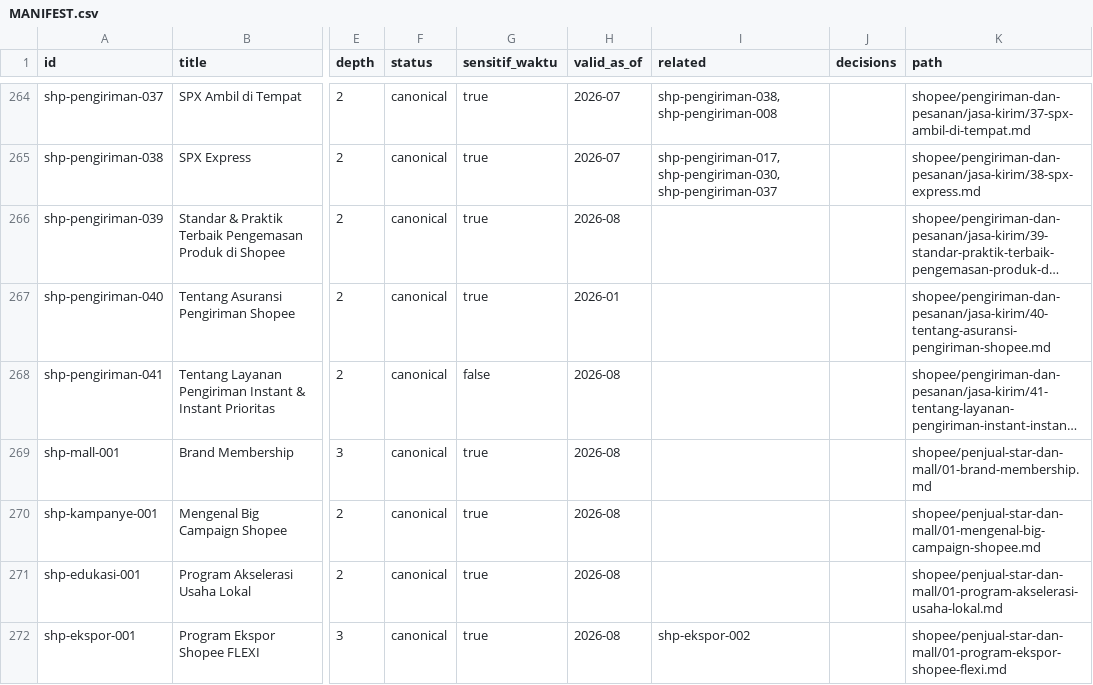
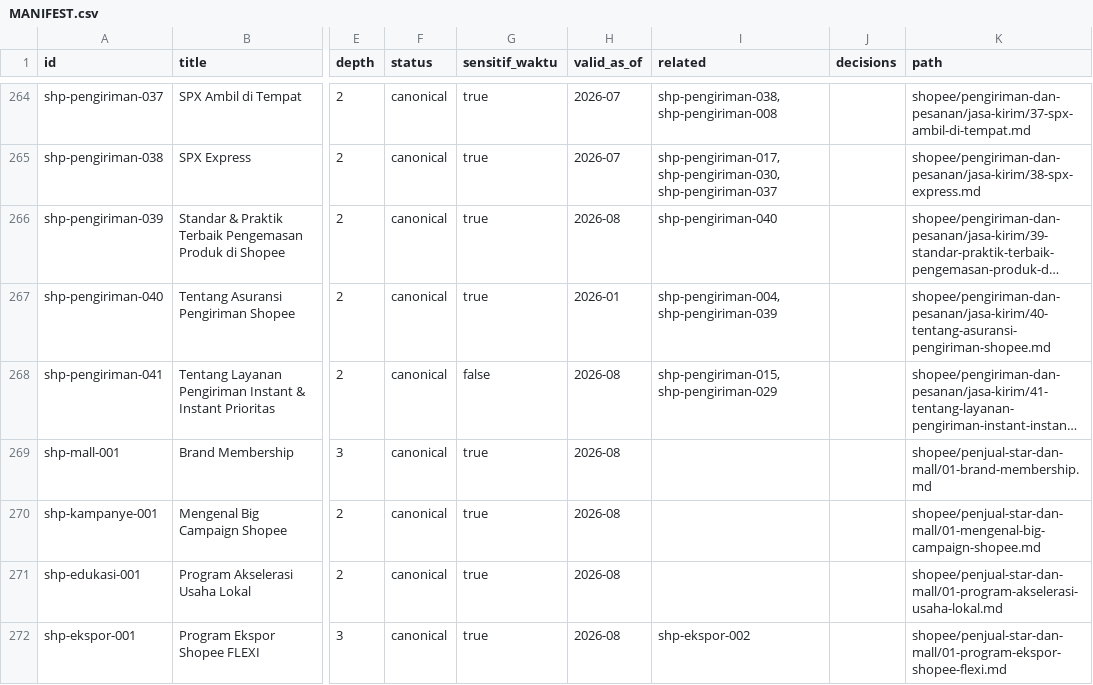
Before and after one commit to MEAgrup/KB-Ecommerce, a CSV file: kb/_manifest/MANIFEST.csv, drawn as a sheet; only a part is shown, gaps mark what is left out; long unchanged cells end in …; the diff names each change by its address in the sheet, - before the commit and + after, or states it on an @@ line.

```diff
--- a/kb/_manifest/MANIFEST.csv
+++ b/kb/_manifest/MANIFEST.csv
-I266 (related): (empty)
+I266 (related): shp-pengiriman-040
-I267 (related): (empty)
+I267 (related): shp-pengiriman-004, shp-pengiriman-039
-I268 (related): (empty)
+I268 (related): shp-pengiriman-015, shp-pengiriman-029
```
Also changed, not shown: 6 other files.
